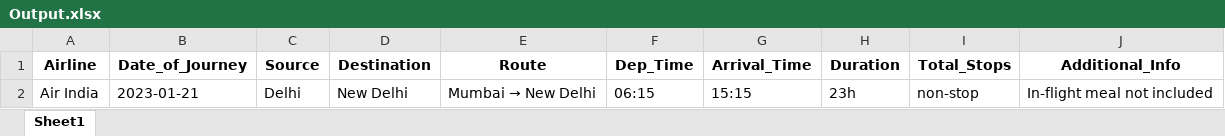
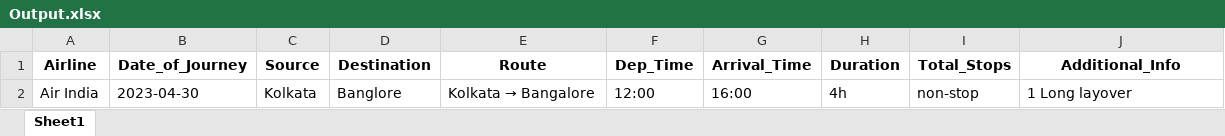
Before and after one commit to adhiraj135/FlightFarePreddictionNew, an Excel workbook: Output/Output.xlsx, sheet Sheet1, drawn as a sheet; values as stored, in another font and other column widths than the file's, no borders; the diff names each change by its address in the sheet, - before the commit and + after, or states it on an @@ line.

```diff
--- a/Output/Output.xlsx (sheet Sheet1)
+++ b/Output/Output.xlsx (sheet Sheet1)
-B2 (Date_of_Journey): 2023-01-21
+B2 (Date_of_Journey): 2023-04-30
-C2 (Source): Delhi
+C2 (Source): Kolkata
-D2 (Destination): New Delhi
+D2 (Destination): Banglore
@@ E2 (Route): Mumbai → New Delhi → Kolkata → Bangalore @@
-F2 (Dep_Time): 06:15
+F2 (Dep_Time): 12:00
-G2 (Arrival_Time): 15:15
+G2 (Arrival_Time): 16:00
-H2 (Duration): 23h
+H2 (Duration): 4h
-J2 (Additional_Info): In-flight meal not included
+J2 (Additional_Info): 1 Long layover
```
Also changed, not shown: 1 other file.
